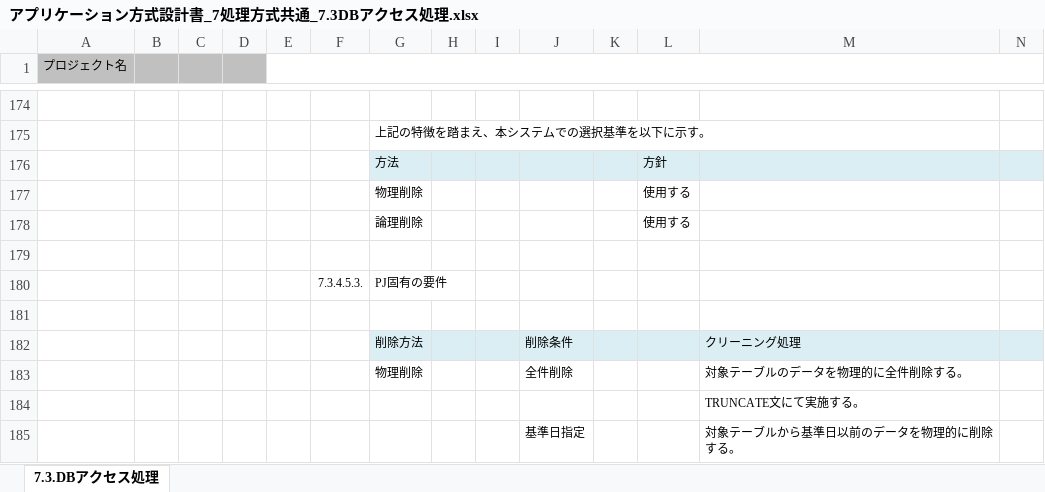
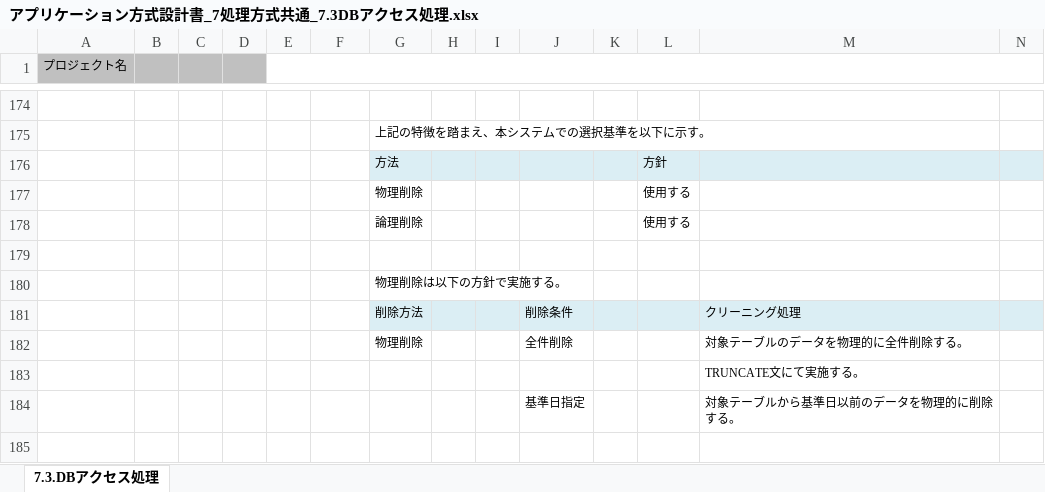
Before and after one commit to Fintan-contents/application-architecture-sample, an Excel workbook: nablarch_sample/アプリケーション方式設計書_7処理方式共通_7.3DBアクセス処理.xlsx, sheet 7.3.DBアクセス処理, drawn as a sheet; only a part is shown, gaps mark what is left out; the shorter side is filled out with more unchanged rows; values as stored, in another font and other column widths than the file's, no borders; removed rows and columns are numbered as before the commit, all else as after; rows hold the shown columns only; the diff names each change by its address in the sheet, - before the commit and + after, or states it on an @@ line.

Commit message:
No.26 物理削除のPJ固有の要件としていたところを修正

```diff
--- a/nablarch_sample/アプリケーション方式設計書_7処理方式共通_7.3DBアクセス処理.xlsx (sheet 7.3.DBアクセス処理)
+++ b/nablarch_sample/アプリケーション方式設計書_7処理方式共通_7.3DBアクセス処理.xlsx (sheet 7.3.DBアクセス処理)
-row 180:  |  |  |  |  | 7.3.4.5.3. | PJ固有の要件
-G180: (empty)
+G180: 物理削除は以下の方針で実施する。
```
